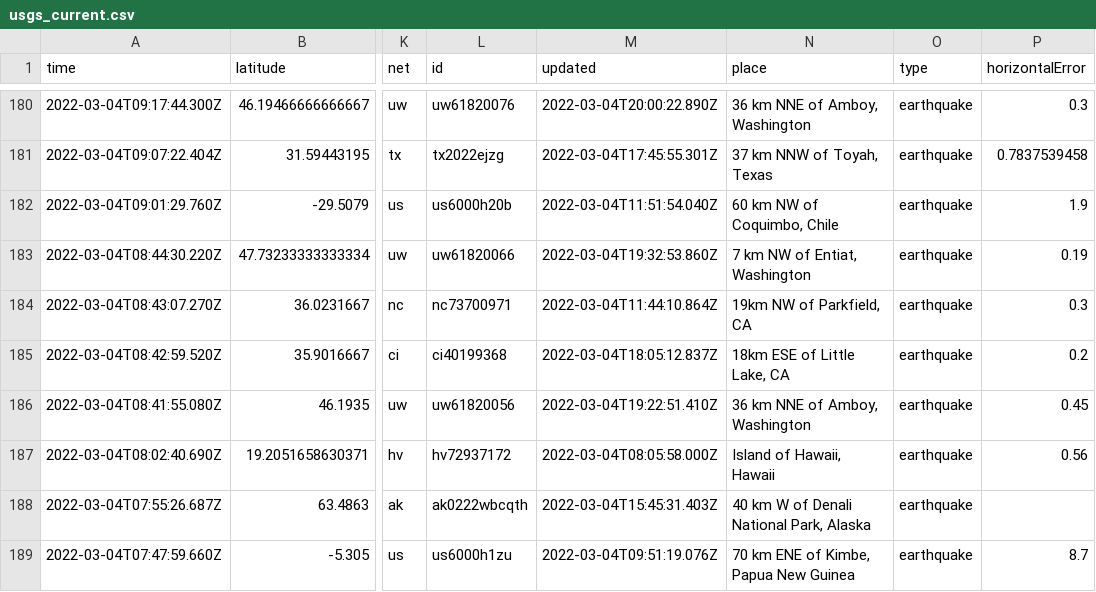
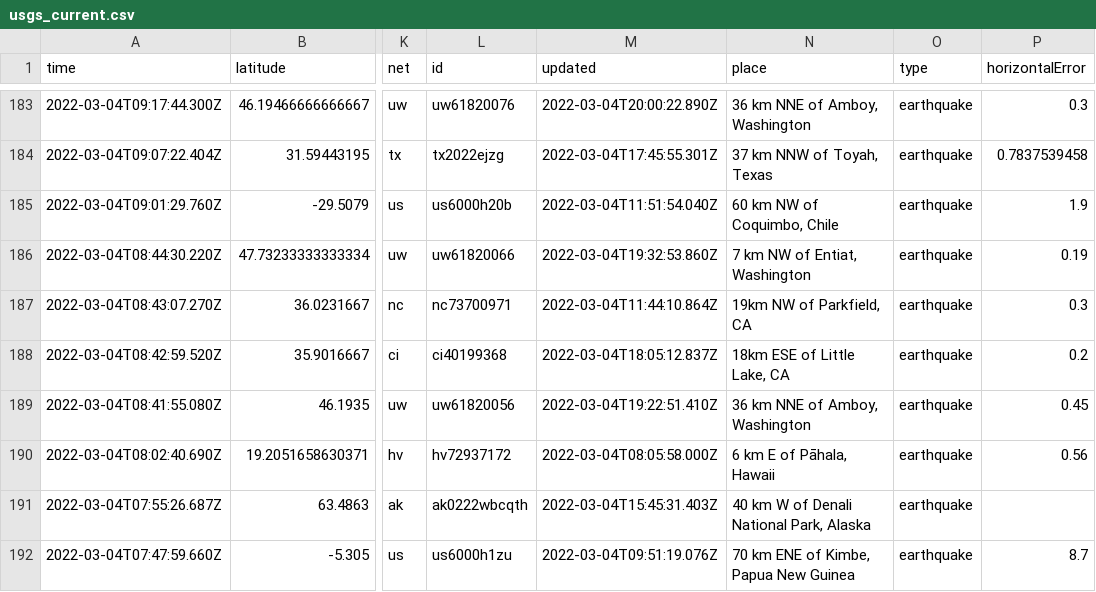
Before and after one commit to chadday/nicar-gitaction, a CSV file: usgs_current.csv, drawn as a sheet; only a part is shown, gaps mark what is left out; addresses are those after the commit; the diff covers the shown part only; the diff names each change by its address in the sheet, - before the commit and + after, or states it on an @@ line.

```diff
--- a/usgs_current.csv
+++ b/usgs_current.csv
-N190 (place): Island of Hawaii, Hawaii
+N190 (place): 6 km E of Pāhala, Hawaii
```
Also changed, not shown: 3 added rows, 3 removed rows and 8 edited cells elsewhere in this file, usgs_main.csv.
